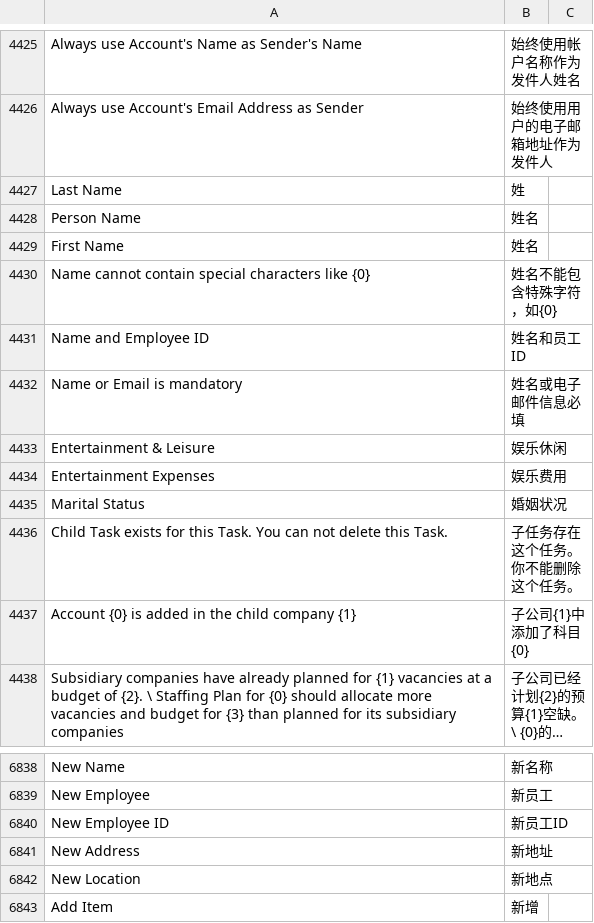
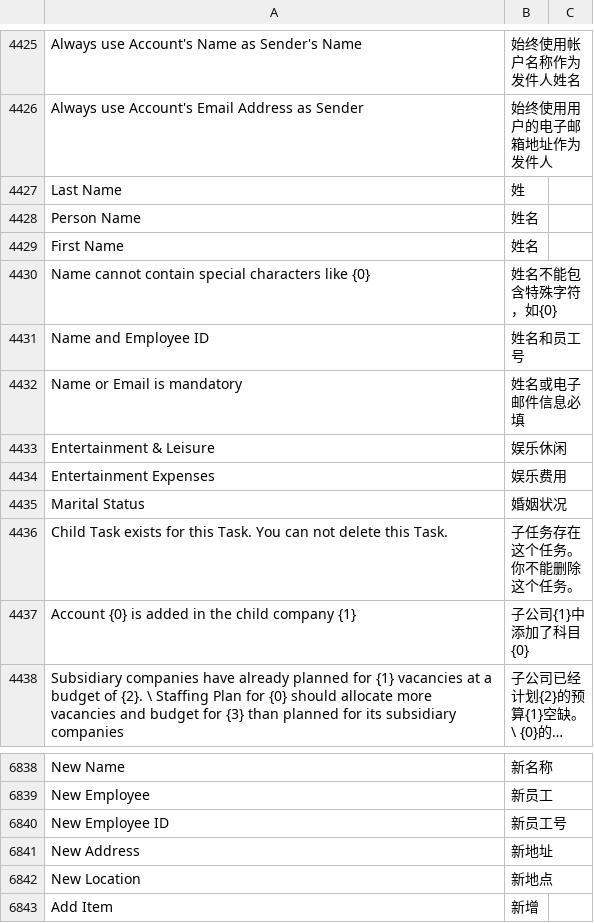
Before and after one commit to eanfs/erpnext_chinese, a CSV file: erpnext_chinese/translations/zh.csv, drawn as a sheet; only a part is shown, gaps mark what is left out; long unchanged cells end in …; the diff covers the shown part only.

```diff
--- a/erpnext_chinese/translations/zh.csv
+++ b/erpnext_chinese/translations/zh.csv
@@ -4436,3 +4436,3 @@ First Name,姓名
 Name cannot contain special characters like {0},姓名不能包含特殊字符，如{0}
-Name and Employee ID,姓名和员工ID
+Name and Employee ID,姓名和员工号
 Name or Email is mandatory,姓名或电子邮件信息必填
@@ -6853,3 +6853,3 @@ New Name,新名称
 New Employee,新员工
-New Employee ID,新员工ID
+New Employee ID,新员工号
 New Address,新地址
```
Also changed, not shown: 1 added row and 5 edited cells elsewhere in this file, erpnext_chinese/translations/zh_global.csv, 1 other file.
